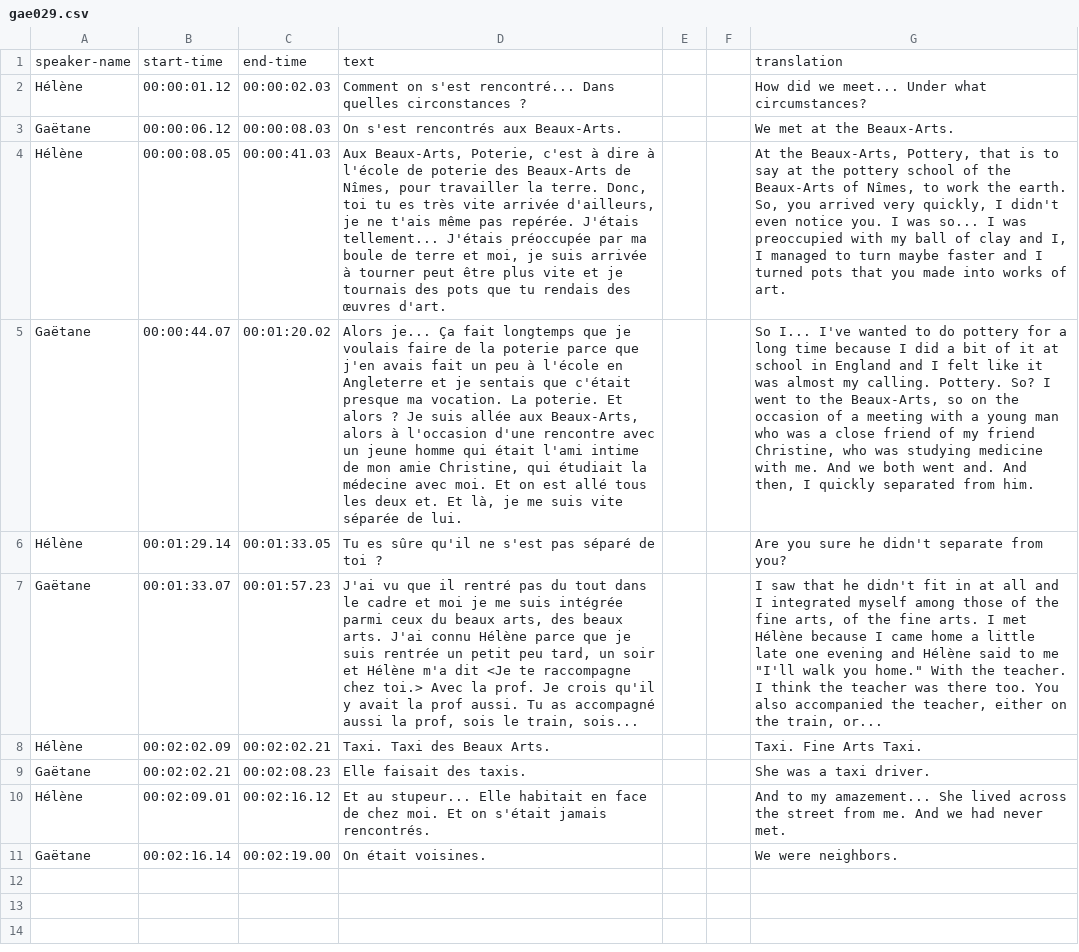
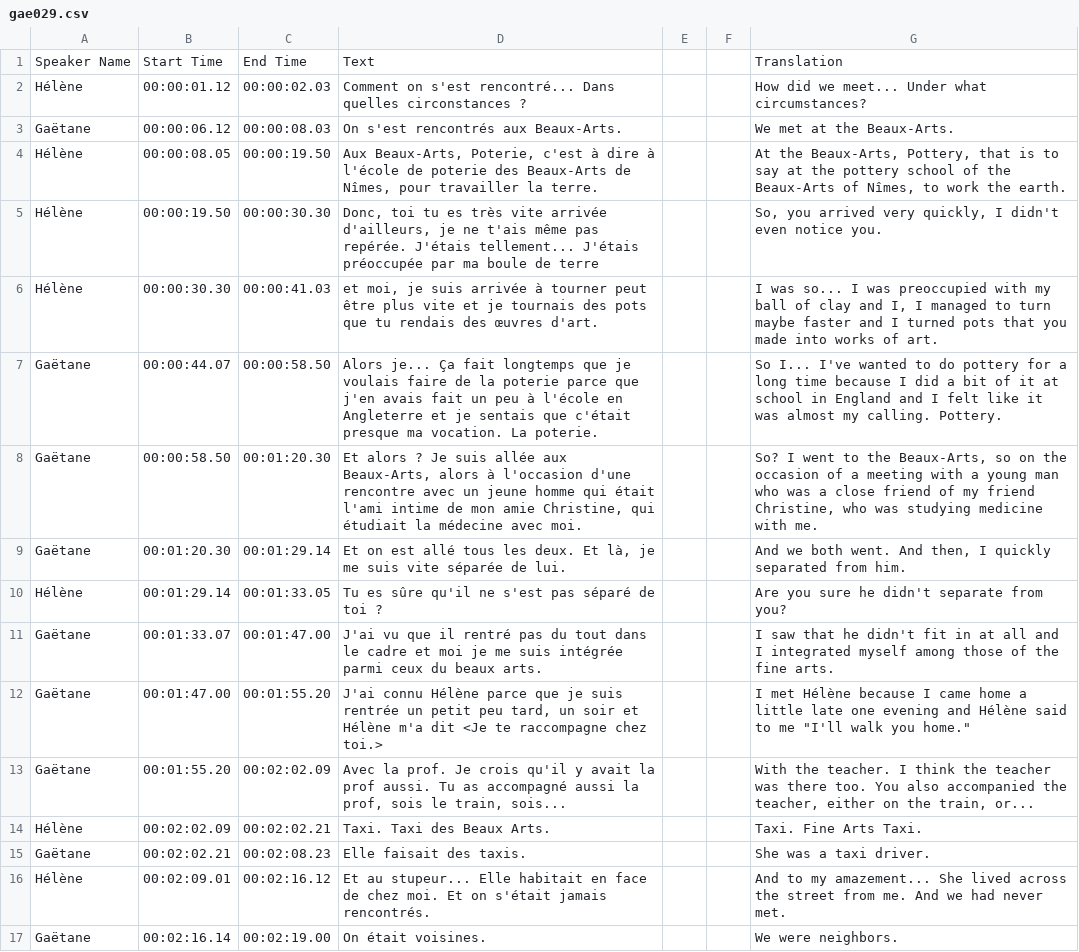
Before and after one commit to thecdil/tender-spaces, a CSV file: _data/trans/gae029.csv, drawn as a sheet; removed rows and columns are numbered as before the commit, all else as after; the diff names each change by its address in the sheet, - before the commit and + after, or states it on an @@ line.

```diff
--- a/_data/trans/gae029.csv
+++ b/_data/trans/gae029.csv
-row 1: speaker-name | start-time | end-time | text |  |  | translation
+row 1: Speaker Name | Start Time | End Time | Text |  |  | Translation
-C4: 00:00:41.03
+C4: 00:00:19.50
-D4: …la terre. Donc, toi tu es très vite arrivée d'ailleurs, je ne t'ais même pas repérée. J'étais tellement... J'étais préoccupée par ma boule de terre et moi, je suis arrivée à tourner peut être plus vite et je tournais des pots que tu rendais des œuvres d'art.
+D4: …la terre.
-G4: …the earth. So, you arrived very quickly, I didn't even notice you. I was so... I was preoccupied with my ball of clay and I, I managed to turn maybe faster and I turned pots that you made into works of art.
+G4: …the earth.
+row 5: Hélène | 00:00:19.50 | 00:00:30.30 | Donc, toi tu es très vite arrivée d'ailleurs, je ne t'ais même pas repérée. J'étais tellement... J'étais préoccupée par ma boule de terre |  |  | So, you arrived very quickly, I didn't even notice you.
+row 6: Hélène | 00:00:30.30 | 00:00:41.03 | et moi, je suis arrivée à tourner peut être plus vite et je tournais des pots que tu rendais des œuvres d'art. |  |  | I was so... I was preoccupied with my ball of clay and I, I managed to turn maybe faster and I turned pots that you made into works of art.
-C7: 00:01:20.02
+C7: 00:00:58.50
-D7: …La poterie. Et alors ? Je suis allée aux Beaux-Arts, alors à l'occasion d'une rencontre avec un jeune homme qui était l'ami intime de mon amie Christine, qui étudiait la médecine avec moi. Et on est allé tous les deux et. Et là, je me suis vite séparée de lui.
+D7: …La poterie.
-G7: …calling. Pottery. So? I went to the Beaux-Arts, so on the occasion of a meeting with a young man who was a close friend of my friend Christine, who was studying medicine with me. And we both went and. And then, I quickly separated from him.
+G7: …calling. Pottery.
+row 8: Gaëtane | 00:00:58.50 | 00:01:20.30 | Et alors ? Je suis allée aux Beaux-Arts, alors à l'occasion d'une rencontre avec un jeune homme qui était l'ami intime de mon amie Christine, qui étudiait la médecine avec moi. |  |  | So? I went to the Beaux-Arts, so on the occasion of a meeting with a young man who was a close friend of my friend Christine, who was studying medicine with me.
+row 9: Gaëtane | 00:01:20.30 | 00:01:29.14 | Et on est allé tous les deux. Et là, je me suis vite séparée de lui. |  |  | And we both went. And then, I quickly separated from him.
-C11: 00:01:57.23
+C11: 00:01:47.00
-D11: …du beaux arts, des beaux arts. J'ai connu Hélène parce que je suis rentrée un petit peu tard, un soir et Hélène m'a dit <Je te raccompagne chez toi.> Avec la prof. Je crois qu'il y avait la prof aussi. Tu as accompagné aussi la prof, sois le train, sois...
+D11: …du beaux arts.
-G11: …the fine arts, of the fine arts. I met Hélène because I came home a little late one evening and Hélène said to me "I'll walk you home." With the teacher. I think the teacher was there too. You also accompanied the teacher, either on the train, or...
+G11: …the fine arts.
+row 12: Gaëtane | 00:01:47.00 | 00:01:55.20 | J'ai connu Hélène parce que je suis rentrée un petit peu tard, un soir et Hélène m'a dit <Je te raccompagne chez toi.> |  |  | I met Hélène because I came home a little late one evening and Hélène said to me "I'll walk you home."
+row 13: Gaëtane | 00:01:55.20 | 00:02:02.09 | Avec la prof. Je crois qu'il y avait la prof aussi. Tu as accompagné aussi la prof, sois le train, sois... |  |  | With the teacher. I think the teacher was there too. You also accompanied the teacher, either on the train, or...
```
Also changed, not shown: _data/trans/gae044.csv, _data/trans/gae053.csv, 10 other files.
